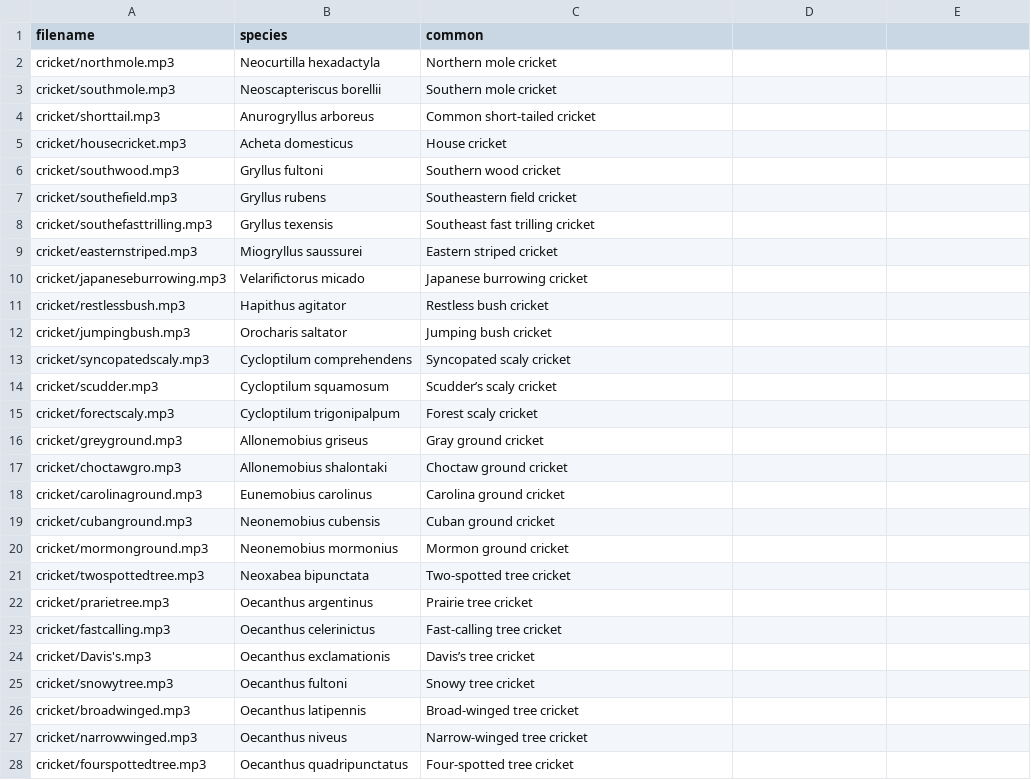
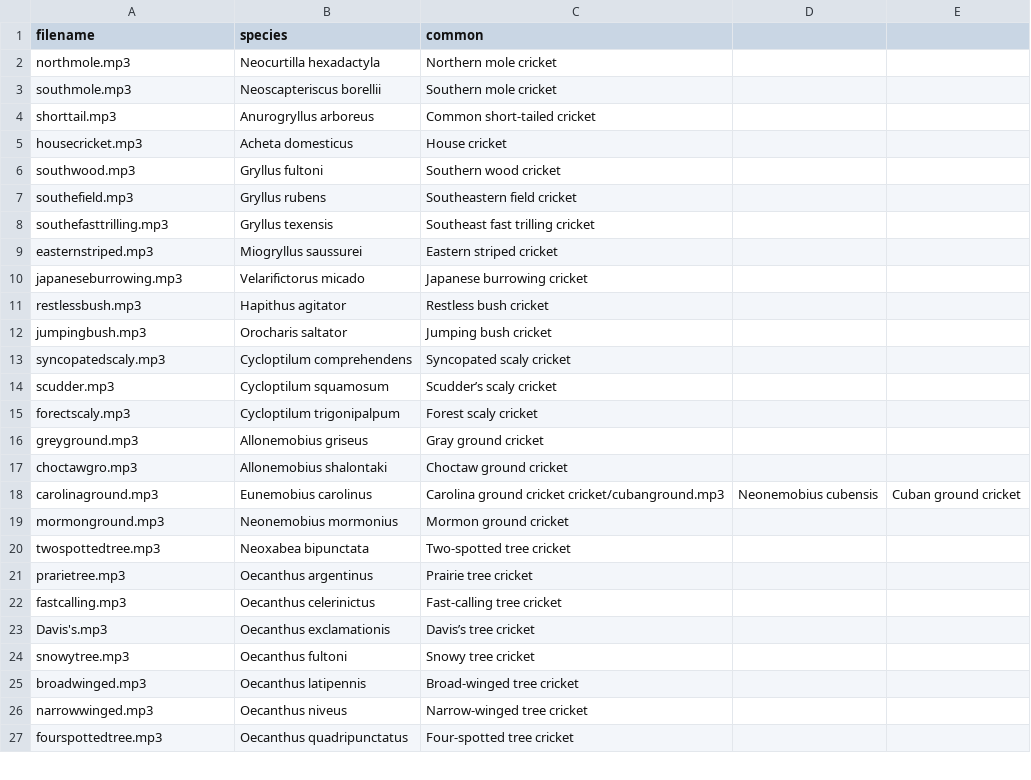
Before and after one commit to joe-elias/OrthoID, a CSV file: Audio.20/Crickets.csv, drawn as a sheet; only a part is shown; removed rows and columns are numbered as before the commit, all else as after; the diff covers the shown part only; the diff names each change by its address in the sheet, - before the commit and + after, or states it on an @@ line.

Commit message:
Update Crickets.csv

```diff
--- a/Audio.20/Crickets.csv
+++ b/Audio.20/Crickets.csv
-A2 (filename): cricket/northmole.mp3
+A2 (filename): northmole.mp3
-A3 (filename): cricket/southmole.mp3
+A3 (filename): southmole.mp3
-A4 (filename): cricket/shorttail.mp3
+A4 (filename): shorttail.mp3
-A5 (filename): cricket/housecricket.mp3
+A5 (filename): housecricket.mp3
-A6 (filename): cricket/southwood.mp3
+A6 (filename): southwood.mp3
-A7 (filename): cricket/southefield.mp3
+A7 (filename): southefield.mp3
-A8 (filename): cricket/southefasttrilling.mp3
+A8 (filename): southefasttrilling.mp3
-A9 (filename): cricket/easternstriped.mp3
+A9 (filename): easternstriped.mp3
-A10 (filename): cricket/japaneseburrowing.mp3
+A10 (filename): japaneseburrowing.mp3
-A11 (filename): cricket/restlessbush.mp3
+A11 (filename): restlessbush.mp3
-A12 (filename): cricket/jumpingbush.mp3
+A12 (filename): jumpingbush.mp3
-A13 (filename): cricket/syncopatedscaly.mp3
+A13 (filename): syncopatedscaly.mp3
-A14 (filename): cricket/scudder.mp3
+A14 (filename): scudder.mp3
-A15 (filename): cricket/forectscaly.mp3
+A15 (filename): forectscaly.mp3
-A16 (filename): cricket/greyground.mp3
+A16 (filename): greyground.mp3
-A17 (filename): cricket/choctawgro.mp3
+A17 (filename): choctawgro.mp3
-row 18: cricket/carolinaground.mp3 | Eunemobius carolinus | Carolina ground cricket
-row 19: cricket/cubanground.mp3 | Neonemobius cubensis | Cuban ground cricket
+row 18: carolinaground.mp3 | Eunemobius carolinus | Carolina ground cricket cricket/cubanground.mp3 | Neonemobius cubensis | Cuban ground cricket
-A19 (filename): cricket/mormonground.mp3
+A19 (filename): mormonground.mp3
-A20 (filename): cricket/twospottedtree.mp3
+A20 (filename): twospottedtree.mp3
-A21 (filename): cricket/prarietree.mp3
+A21 (filename): prarietree.mp3
-A22 (filename): cricket/fastcalling.mp3
+A22 (filename): fastcalling.mp3
-A23 (filename): cricket/Davis's.mp3
+A23 (filename): Davis's.mp3
-A24 (filename): cricket/snowytree.mp3
+A24 (filename): snowytree.mp3
-A25 (filename): cricket/broadwinged.mp3
+A25 (filename): broadwinged.mp3
-A26 (filename): cricket/narrowwinged.mp3
+A26 (filename): narrowwinged.mp3
-A27 (filename): cricket/fourspottedtree.mp3
+A27 (filename): fourspottedtree.mp3
```
Also changed, not shown: 2 edited cells elsewhere in this file.
